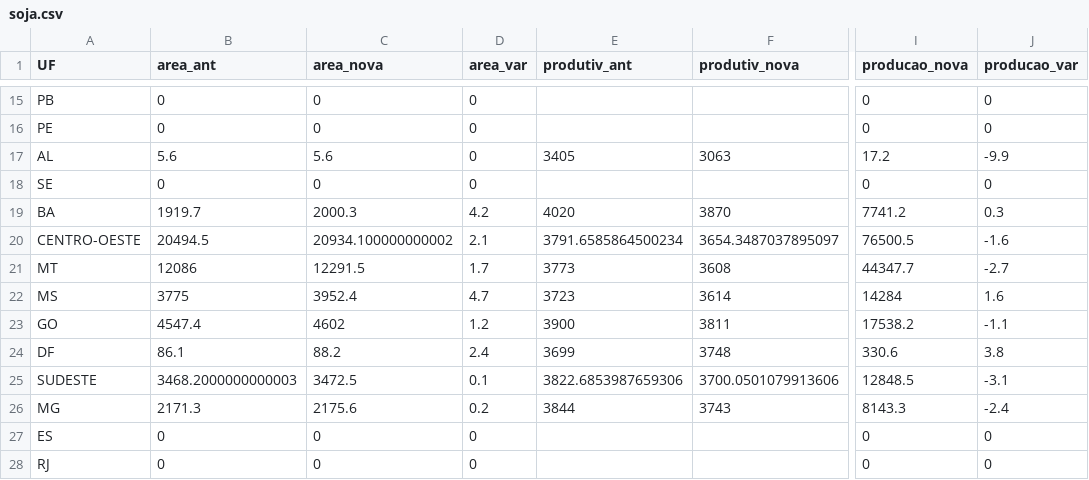
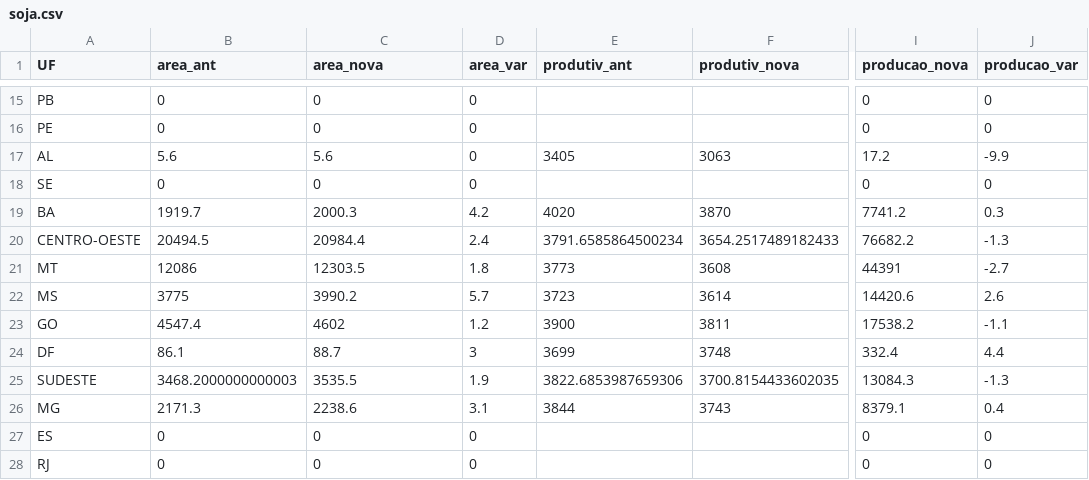
Before and after one commit to zeflorentino/conab, a CSV file: soja.csv, drawn as a sheet; only a part is shown, gaps mark what is left out; the diff covers the shown part only; the diff names each change by its address in the sheet, - before the commit and + after, or states it on an @@ line.

```diff
--- a/soja.csv
+++ b/soja.csv
-C20 (area_nova): 20934.100000000002
+C20 (area_nova): 20984.4
-D20 (area_var): 2.1
+D20 (area_var): 2.4
-F20 (produtiv_nova): 3654.3487037895097
+F20 (produtiv_nova): 3654.2517489182433
-I20 (producao_nova): 76500.5
+I20 (producao_nova): 76682.2
-J20 (producao_var): -1.6
+J20 (producao_var): -1.3
-C21 (area_nova): 12291.5
+C21 (area_nova): 12303.5
-D21 (area_var): 1.7
+D21 (area_var): 1.8
-I21 (producao_nova): 44347.7
+I21 (producao_nova): 44391
-C22 (area_nova): 3952.4
+C22 (area_nova): 3990.2
-D22 (area_var): 4.7
+D22 (area_var): 5.7
-I22 (producao_nova): 14284
+I22 (producao_nova): 14420.6
-J22 (producao_var): 1.6
+J22 (producao_var): 2.6
-C24 (area_nova): 88.2
+C24 (area_nova): 88.7
-D24 (area_var): 2.4
+D24 (area_var): 3
-I24 (producao_nova): 330.6
+I24 (producao_nova): 332.4
-J24 (producao_var): 3.8
+J24 (producao_var): 4.4
-C25 (area_nova): 3472.5
+C25 (area_nova): 3535.5
-D25 (area_var): 0.1
+D25 (area_var): 1.9
-F25 (produtiv_nova): 3700.0501079913606
+F25 (produtiv_nova): 3700.8154433602035
-I25 (producao_nova): 12848.5
+I25 (producao_nova): 13084.3
-J25 (producao_var): -3.1
+J25 (producao_var): -1.3
-C26 (area_nova): 2175.6
+C26 (area_nova): 2238.6
-D26 (area_var): 0.2
+D26 (area_var): 3.1
-I26 (producao_nova): 8143.3
+I26 (producao_nova): 8379.1
-J26 (producao_var): -2.4
+J26 (producao_var): 0.4
```
Also changed, not shown: 10 edited cells elsewhere in this file, milhototal.csv.
